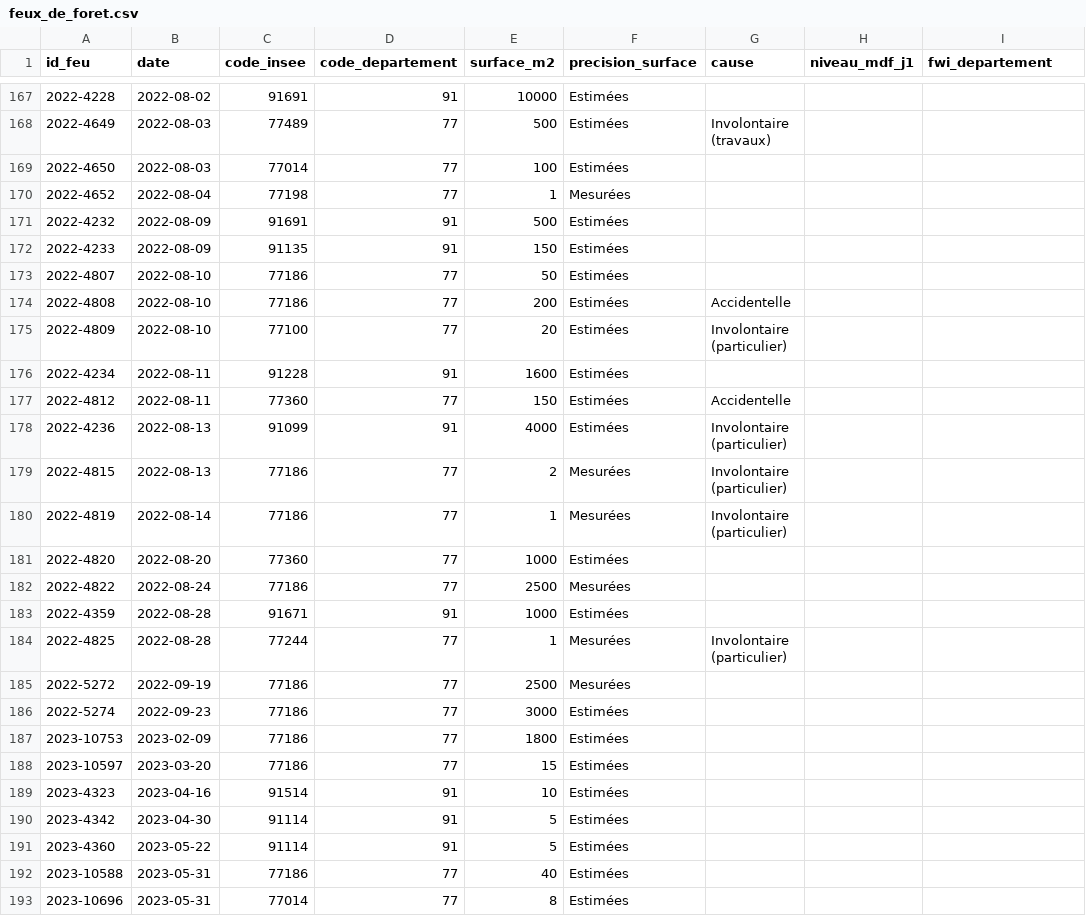
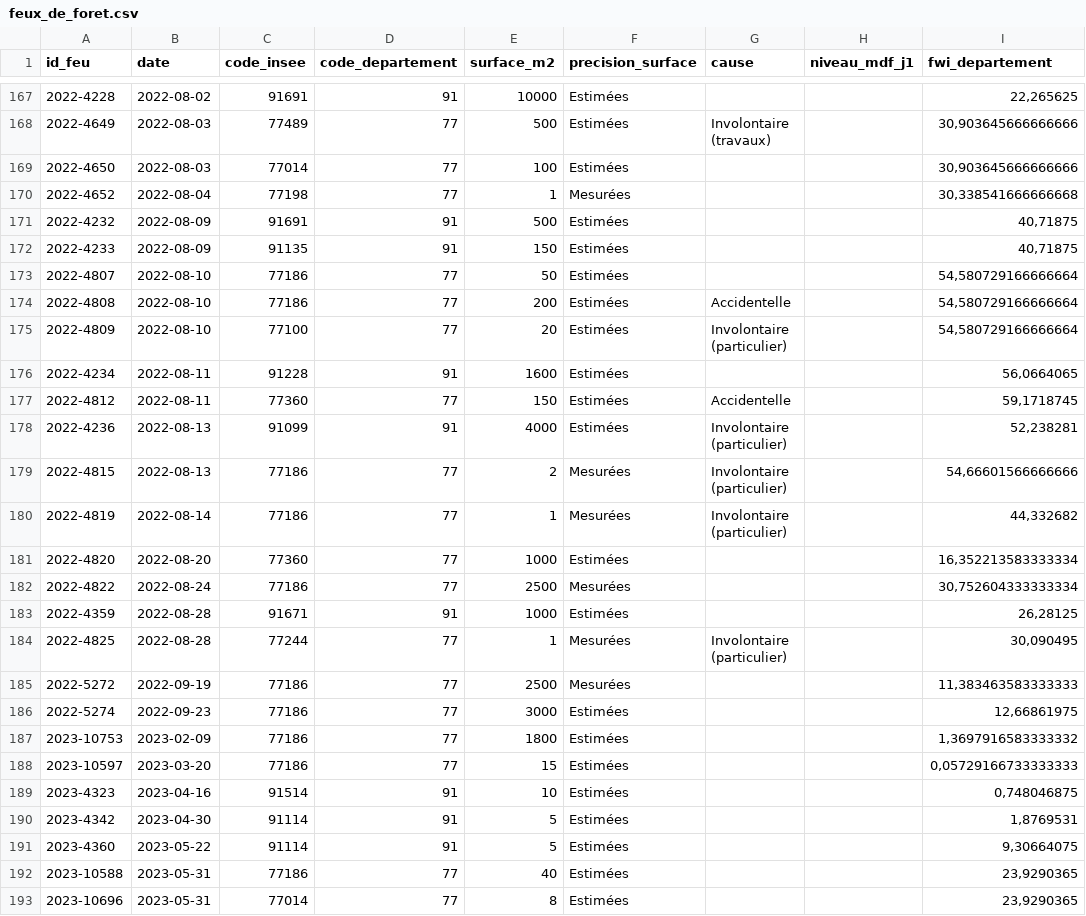
Before and after one commit to abou-S/feux-de-foret-ile-de-france, a CSV file: data/gold/csv/feux_de_foret.csv, drawn as a sheet; only a part is shown, gaps mark what is left out; the diff covers the shown part only.

```diff
--- a/data/gold/csv/feux_de_foret.csv
+++ b/data/gold/csv/feux_de_foret.csv
@@ -167,27 +167,27 @@
-2022-4228;2022-08-02;91691;91;10000;Estimées;;;
-2022-4649;2022-08-03;77489;77;500;Estimées;Involontaire (travaux);;
-2022-4650;2022-08-03;77014;77;100;Estimées;;;
-2022-4652;2022-08-04;77198;77;1;Mesurées;;;
-2022-4232;2022-08-09;91691;91;500;Estimées;;;
-2022-4233;2022-08-09;91135;91;150;Estimées;;;
-2022-4807;2022-08-10;77186;77;50;Estimées;;;
-2022-4808;2022-08-10;77186;77;200;Estimées;Accidentelle;;
-2022-4809;2022-08-10;77100;77;20;Estimées;Involontaire (particulier);;
-2022-4234;2022-08-11;91228;91;1600;Estimées;;;
-2022-4812;2022-08-11;77360;77;150;Estimées;Accidentelle;;
-2022-4236;2022-08-13;91099;91;4000;Estimées;Involontaire (particulier);;
-2022-4815;2022-08-13;77186;77;2;Mesurées;Involontaire (particulier);;
-2022-4819;2022-08-14;77186;77;1;Mesurées;Involontaire (particulier);;
-2022-4820;2022-08-20;77360;77;1000;Estimées;;;
-2022-4822;2022-08-24;77186;77;2500;Mesurées;;;
-2022-4359;2022-08-28;91671;91;1000;Estimées;;;
-2022-4825;2022-08-28;77244;77;1;Mesurées;Involontaire (particulier);;
-2022-5272;2022-09-19;77186;77;2500;Mesurées;;;
-2022-5274;2022-09-23;77186;77;3000;Estimées;;;
-2023-10753;2023-02-09;77186;77;1800;Estimées;;;
-2023-10597;2023-03-20;77186;77;15;Estimées;;;
-2023-4323;2023-04-16;91514;91;10;Estimées;;;
-2023-4342;2023-04-30;91114;91;5;Estimées;;;
-2023-4360;2023-05-22;91114;91;5;Estimées;;;
-2023-10588;2023-05-31;77186;77;40;Estimées;;;
-2023-10696;2023-05-31;77014;77;8;Estimées;;;
+2022-4228;2022-08-02;91691;91;10000;Estimées;;;22,265625
+2022-4649;2022-08-03;77489;77;500;Estimées;Involontaire (travaux);;30,903645666666666
+2022-4650;2022-08-03;77014;77;100;Estimées;;;30,903645666666666
+2022-4652;2022-08-04;77198;77;1;Mesurées;;;30,338541666666668
+2022-4232;2022-08-09;91691;91;500;Estimées;;;40,71875
+2022-4233;2022-08-09;91135;91;150;Estimées;;;40,71875
+2022-4807;2022-08-10;77186;77;50;Estimées;;;54,580729166666664
+2022-4808;2022-08-10;77186;77;200;Estimées;Accidentelle;;54,580729166666664
+2022-4809;2022-08-10;77100;77;20;Estimées;Involontaire (particulier);;54,580729166666664
+2022-4234;2022-08-11;91228;91;1600;Estimées;;;56,0664065
+2022-4812;2022-08-11;77360;77;150;Estimées;Accidentelle;;59,1718745
+2022-4236;2022-08-13;91099;91;4000;Estimées;Involontaire (particulier);;52,238281
+2022-4815;2022-08-13;77186;77;2;Mesurées;Involontaire (particulier);;54,66601566666666
+2022-4819;2022-08-14;77186;77;1;Mesurées;Involontaire (particulier);;44,332682
+2022-4820;2022-08-20;77360;77;1000;Estimées;;;16,352213583333334
+2022-4822;2022-08-24;77186;77;2500;Mesurées;;;30,752604333333334
+2022-4359;2022-08-28;91671;91;1000;Estimées;;;26,28125
+2022-4825;2022-08-28;77244;77;1;Mesurées;Involontaire (particulier);;30,090495
+2022-5272;2022-09-19;77186;77;2500;Mesurées;;;11,383463583333333
+2022-5274;2022-09-23;77186;77;3000;Estimées;;;12,66861975
+2023-10753;2023-02-09;77186;77;1800;Estimées;;;1,3697916583333332
+2023-10597;2023-03-20;77186;77;15;Estimées;;;0,05729166733333333
+2023-4323;2023-04-16;91514;91;10;Estimées;;;0,748046875
+2023-4342;2023-04-30;91114;91;5;Estimées;;;1,8769531
+2023-4360;2023-05-22;91114;91;5;Estimées;;;9,30664075
+2023-10588;2023-05-31;77186;77;40;Estimées;;;23,9290365
+2023-10696;2023-05-31;77014;77;8;Estimées;;;23,9290365
```
Also changed, not shown: 55 edited cells elsewhere in this file, 7 other files.
